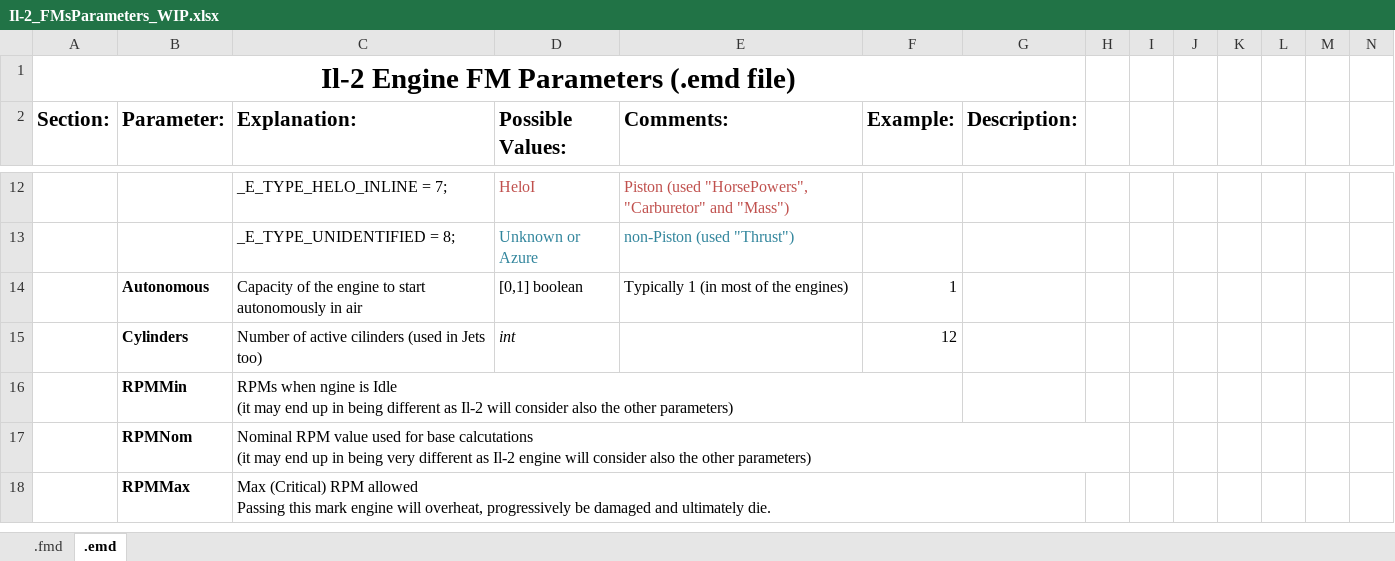
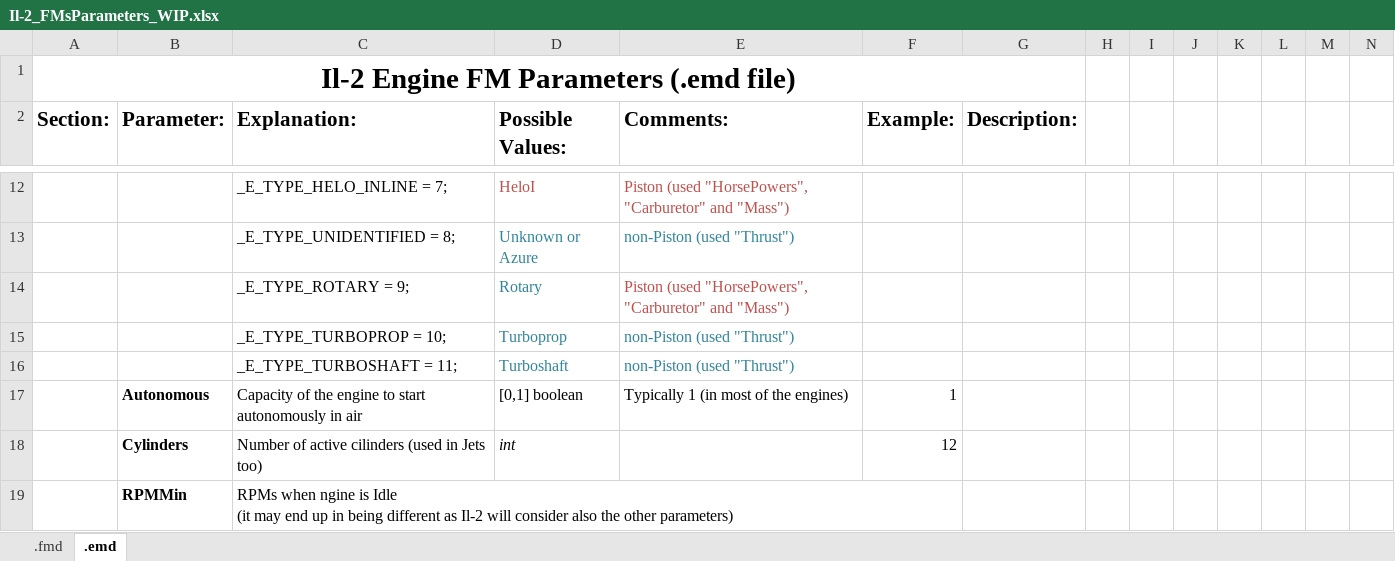
Before and after one commit to MichaelStiefler/sas_il2_superschool_old, an Excel workbook: branches/dev_UnifiedJets/Il-2_FMsParameters_WIP.xlsx, sheet .emd, drawn as a sheet; only a part is shown, gaps mark what is left out; the shorter side is filled out with more unchanged rows; values as stored, in another font and other column widths than the file's, no borders; rows hold the shown columns only; the diff names each change by its address in the sheet, - before the commit and + after, or states it on an @@ line.

```diff
--- a/branches/dev_UnifiedJets/Il-2_FMsParameters_WIP.xlsx (sheet .emd)
+++ b/branches/dev_UnifiedJets/Il-2_FMsParameters_WIP.xlsx (sheet .emd)
+row 14:  |  | _E_TYPE_ROTARY = 9; | Rotary | Piston (used "HorsePowers", "Carburetor" and "Mass")
+row 15:  |  | _E_TYPE_TURBOPROP = 10; | Turboprop | non-Piston (used "Thrust")
+row 16:  |  | _E_TYPE_TURBOSHAFT = 11; | Turboshaft | non-Piston (used "Thrust")
```
Also changed, not shown: sheet .fmd.
